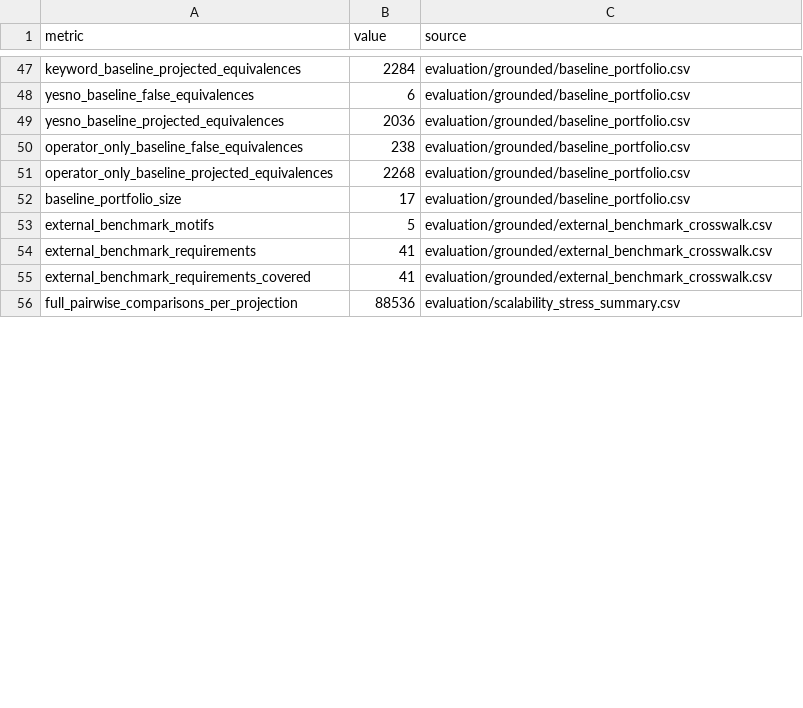
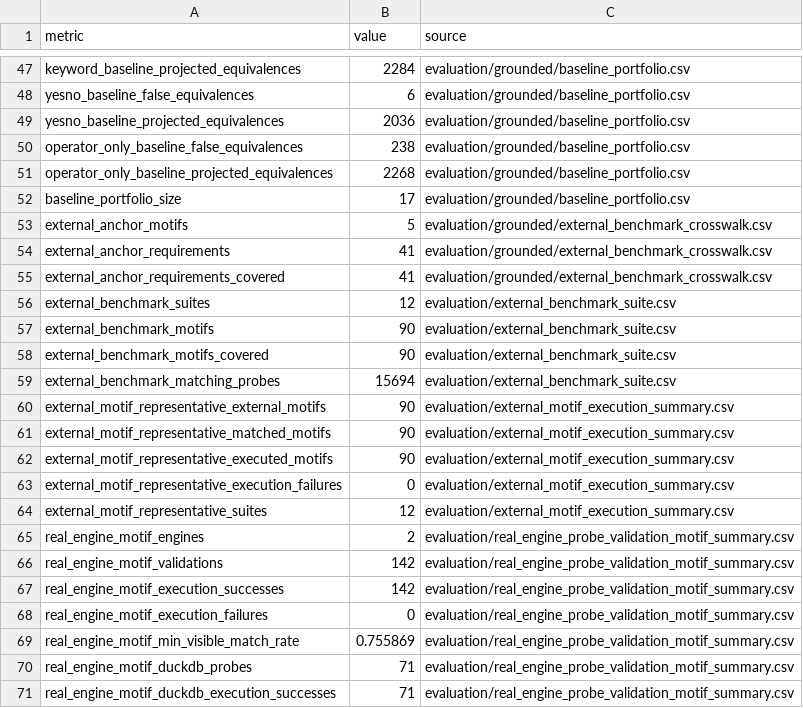
Before and after one commit to Haoyi-Zhang/OptSemC, a CSV file: artifact/evaluation/claim_metric_summary.csv, drawn as a sheet; only a part is shown, gaps mark what is left out; the shorter side is filled out with more unchanged rows; the diff covers the shown part only.

Commit message:
Wire real engine validation into claim checks

```diff
--- a/artifact/evaluation/claim_metric_summary.csv
+++ b/artifact/evaluation/claim_metric_summary.csv
@@ -52,4 +52,20 @@ operator_only_baseline_projected_equivalences,2268,evaluation/grounded/baseline_
 baseline_portfolio_size,17,evaluation/grounded/baseline_portfolio.csv
-external_benchmark_motifs,5,evaluation/grounded/external_benchmark_crosswalk.csv
-external_benchmark_requirements,41,evaluation/grounded/external_benchmark_crosswalk.csv
-external_benchmark_requirements_covered,41,evaluation/grounded/external_benchmark_crosswalk.csv
+external_anchor_motifs,5,evaluation/grounded/external_benchmark_crosswalk.csv
+external_anchor_requirements,41,evaluation/grounded/external_benchmark_crosswalk.csv
+external_anchor_requirements_covered,41,evaluation/grounded/external_benchmark_crosswalk.csv
+external_benchmark_suites,12,evaluation/external_benchmark_suite.csv
+external_benchmark_motifs,90,evaluation/external_benchmark_suite.csv
+external_benchmark_motifs_covered,90,evaluation/external_benchmark_suite.csv
+external_benchmark_matching_probes,15694,evaluation/external_benchmark_suite.csv
+external_motif_representative_external_motifs,90,evaluation/external_motif_execution_summary.csv
+external_motif_representative_matched_motifs,90,evaluation/external_motif_execution_summary.csv
+external_motif_representative_executed_motifs,90,evaluation/external_motif_execution_summary.csv
+external_motif_representative_execution_failures,0,evaluation/external_motif_execution_summary.csv
+external_motif_representative_suites,12,evaluation/external_motif_execution_summary.csv
+real_engine_motif_engines,2,evaluation/real_engine_probe_validation_motif_summary.csv
+real_engine_motif_validations,142,evaluation/real_engine_probe_validation_motif_summary.csv
+real_engine_motif_execution_successes,142,evaluation/real_engine_probe_validation_motif_summary.csv
+real_engine_motif_execution_failures,0,evaluation/real_engine_probe_validation_motif_summary.csv
+real_engine_motif_min_visible_match_rate,0.755869,evaluation/real_engine_probe_validation_motif_summary.csv
+real_engine_motif_duckdb_probes,71,evaluation/real_engine_probe_validation_motif_summary.csv
+real_engine_motif_duckdb_execution_successes,71,evaluation/real_engine_probe_validation_motif_summary.csv
```
Also changed, not shown: 15 added rows and 2 edited cells elsewhere in this file, artifact/evaluation/claim_ledger_check.csv, artifact/evaluation/paper_claim_ledger.csv, 2 other files.
